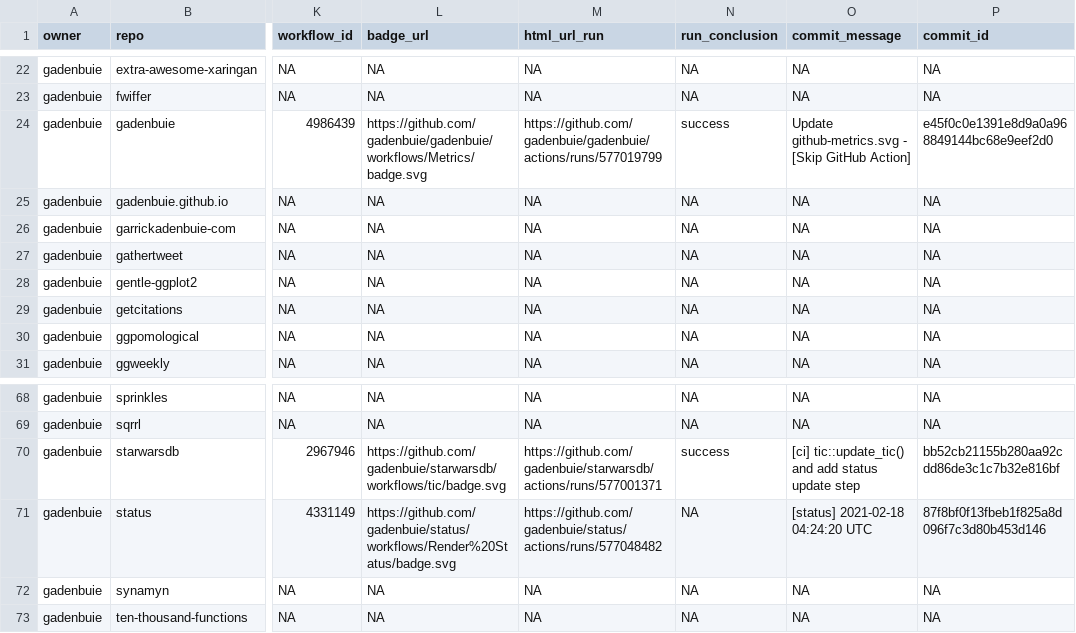
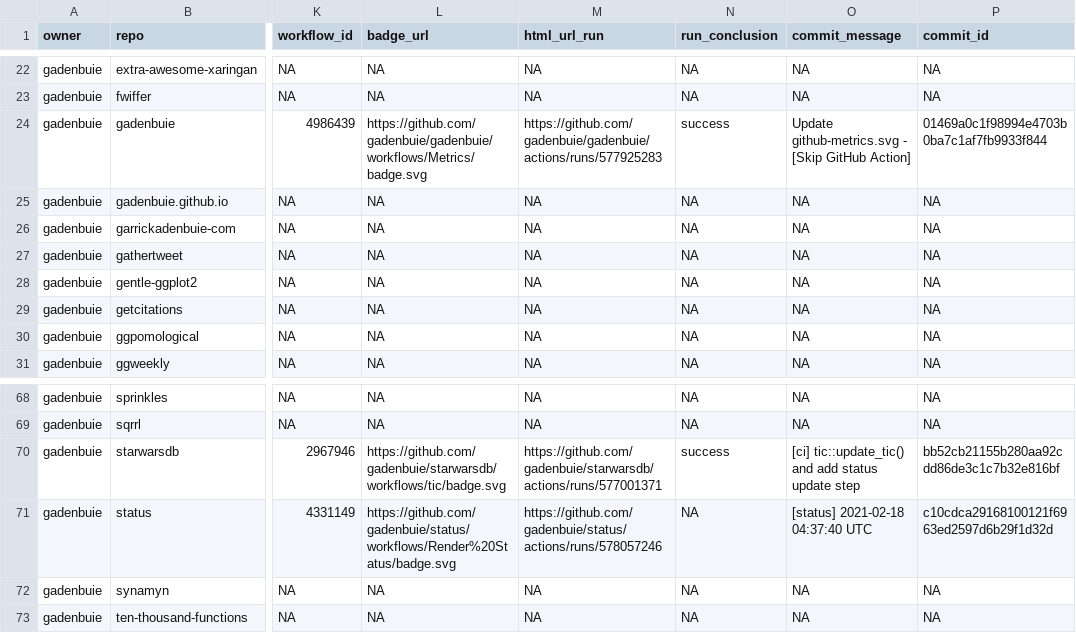
Before and after one commit to gadenbuie/status, a CSV file: repos.csv, drawn as a sheet; only a part is shown, gaps mark what is left out; the diff names each change by its address in the sheet, - before the commit and + after, or states it on an @@ line.

```diff
--- a/repos.csv
+++ b/repos.csv
-M24 (html_url_run): https://github.com/gadenbuie/gadenbuie/actions/runs/577019799
+M24 (html_url_run): https://github.com/gadenbuie/gadenbuie/actions/runs/577925283
-P24 (commit_id): e45f0c0e1391e8d9a0a968849144bc68e9eef2d0
+P24 (commit_id): 01469a0c1f98994e4703b0ba7c1af7fb9933f844
-M71 (html_url_run): https://github.com/gadenbuie/status/actions/runs/577048482
+M71 (html_url_run): https://github.com/gadenbuie/status/actions/runs/578057246
-O71 (commit_message): [status] 2021-02-18 04:24:20 UTC
+O71 (commit_message): [status] 2021-02-18 04:37:40 UTC
-P71 (commit_id): 87f8bf0f13fbeb1f825a8d096f7c3d80b453d146
+P71 (commit_id): c10cdca29168100121f6963ed2597d6b29f1d32d
```
Also changed, not shown: 1 other file.
